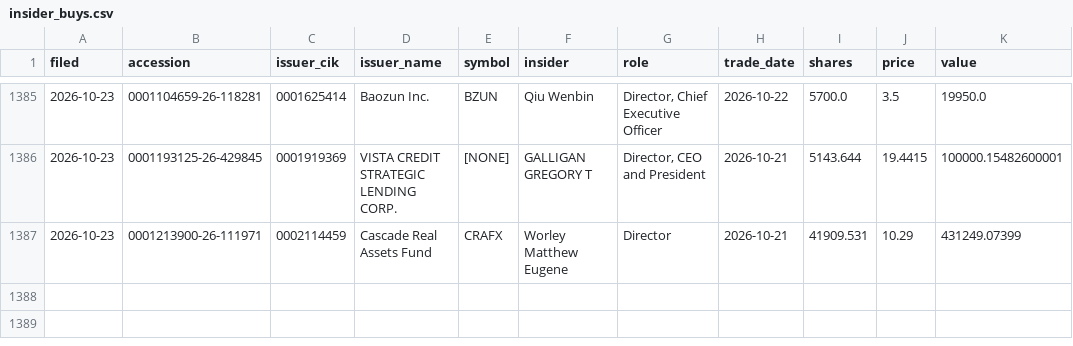
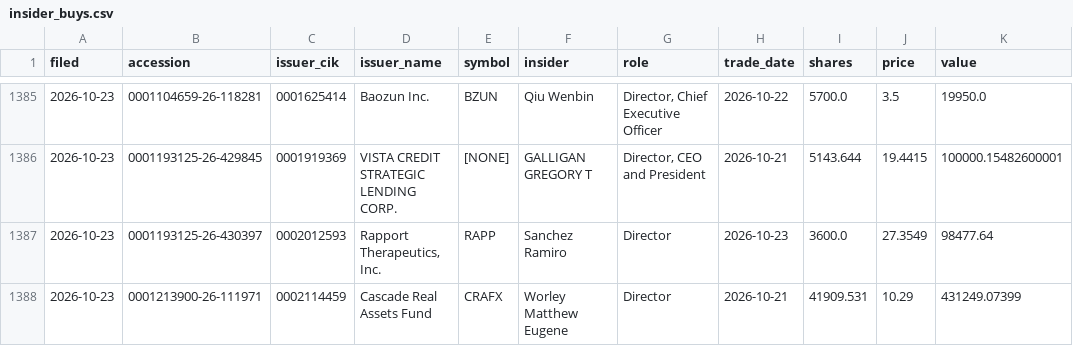
Before and after one commit to jwill736/market-tracker, a CSV file: insider_buys.csv, drawn as a sheet; only a part is shown, gaps mark what is left out.

```diff
--- a/insider_buys.csv
+++ b/insider_buys.csv
@@ -1386,2 +1386,3 @@ filed,accession,issuer_cik,issuer_name,symbol,insider,role,trade_date,shares,pri
 2026-10-23,0001193125-26-429845,0001919369,VISTA CREDIT STRATEGIC LENDING CORP.,[NONE],GALLIGAN GREGORY T,"Director, CEO and President",2026-10-21,5143.644,19.4415,100000.15482600001
+2026-10-23,0001193125-26-430397,0002012593,"Rapport Therapeutics, Inc.",RAPP,Sanchez Ramiro,Director,2026-10-23,3600.0,27.3549,98477.64
 2026-10-23,0001213900-26-111971,0002114459,Cascade Real Assets Fund,CRAFX,Worley Matthew Eugene,Director,2026-10-21,41909.531,10.29,431249.07399
```
Also changed, not shown: early_calls.csv, stakes.csv.
